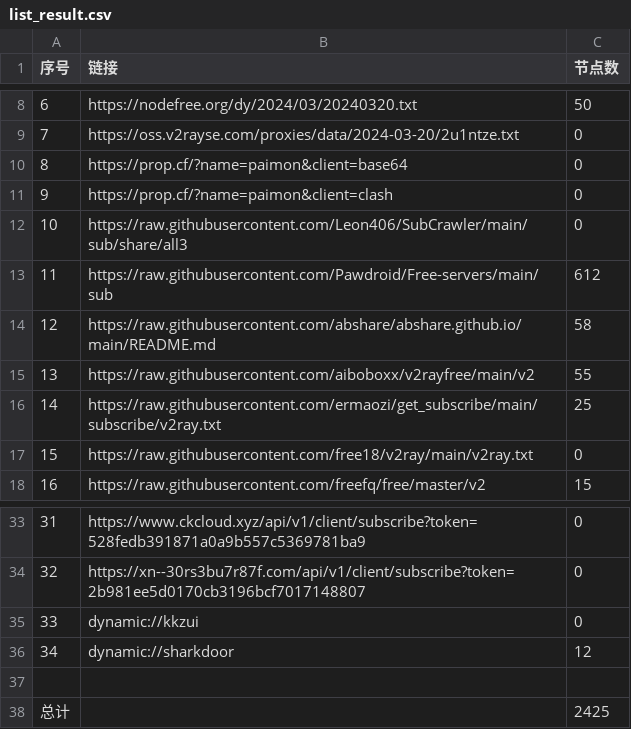
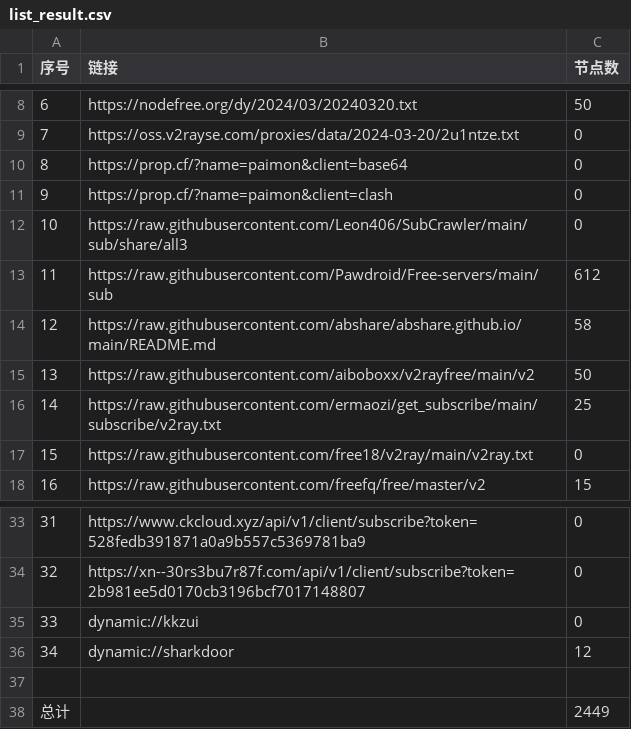
Before and after one commit to a97083435/freejie, a CSV file: freevm/list_result.csv, drawn as a sheet; only a part is shown, gaps mark what is left out.

```diff
--- a/freevm/list_result.csv
+++ b/freevm/list_result.csv
@@ -14,3 +14,3 @@
 12,https://raw.githubusercontent.com/abshare/abshare.github.io/main/README.md,58
-13,https://raw.githubusercontent.com/aiboboxx/v2rayfree/main/v2,55
+13,https://raw.githubusercontent.com/aiboboxx/v2rayfree/main/v2,50
 14,https://raw.githubusercontent.com/ermaozi/get_subscribe/main/subscribe/v2ray.txt,25
@@ -37,2 +37,2 @@
 
-总计,,2425
+总计,,2449
```
Also changed, not shown: 19 other files.
